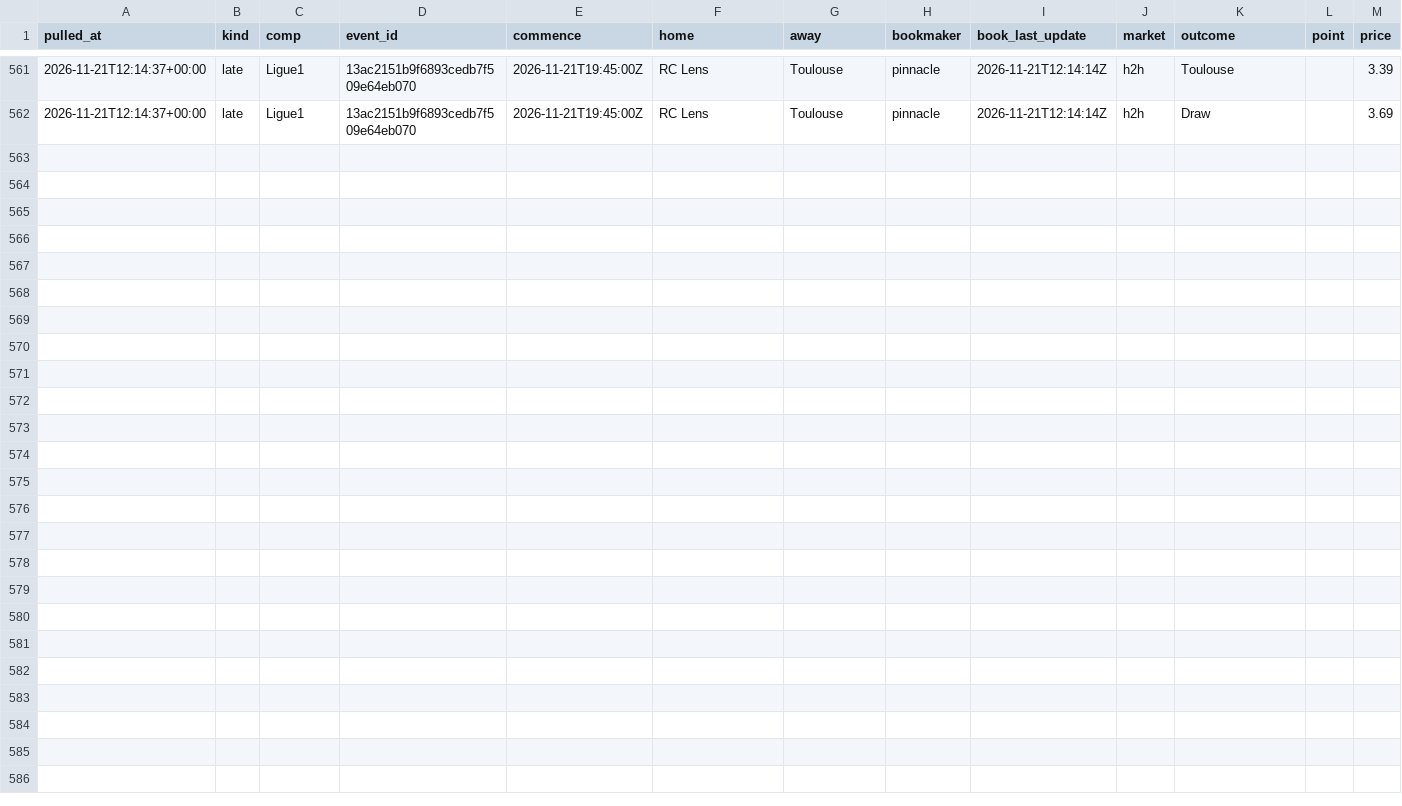
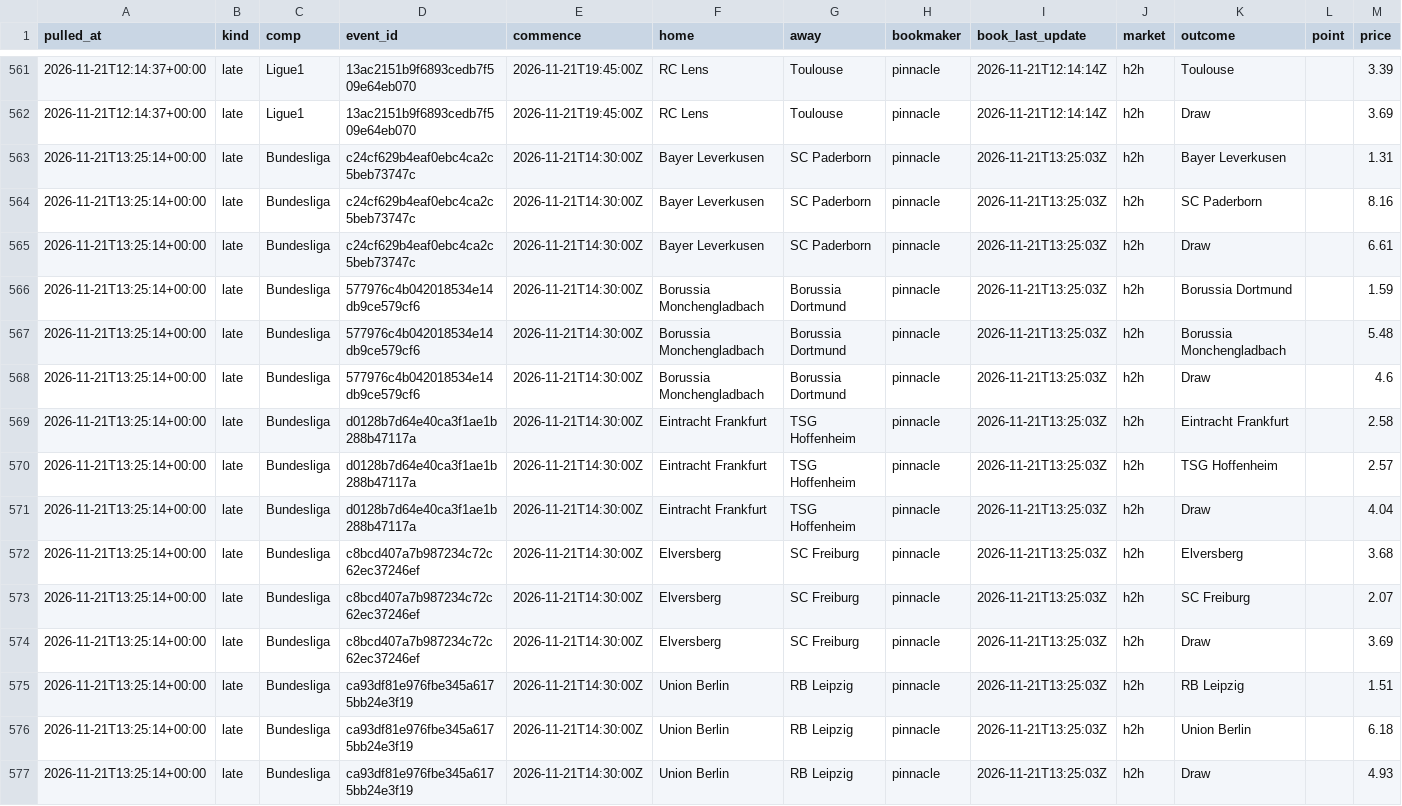
Before and after one commit to alcadiomontes03/match-engine-odds, a CSV file: data/odds/sharp.csv, drawn as a sheet; only a part is shown, gaps mark what is left out; the diff names each change by its address in the sheet, - before the commit and + after, or states it on an @@ line.

```diff
--- a/data/odds/sharp.csv
+++ b/data/odds/sharp.csv
+row 563: 2026-11-21T13:25:14+00:00 | late | Bundesliga | c24cf629b4eaf0ebc4ca2c5beb73747c | 2026-11-21T14:30:00Z | Bayer Leverkusen | SC Paderborn | pinnacle | 2026-11-21T13:25:03Z | h2h | Bayer Leverkusen |  | 1.31
+row 564: 2026-11-21T13:25:14+00:00 | late | Bundesliga | c24cf629b4eaf0ebc4ca2c5beb73747c | 2026-11-21T14:30:00Z | Bayer Leverkusen | SC Paderborn | pinnacle | 2026-11-21T13:25:03Z | h2h | SC Paderborn |  | 8.16
+row 565: 2026-11-21T13:25:14+00:00 | late | Bundesliga | c24cf629b4eaf0ebc4ca2c5beb73747c | 2026-11-21T14:30:00Z | Bayer Leverkusen | SC Paderborn | pinnacle | 2026-11-21T13:25:03Z | h2h | Draw |  | 6.61
+row 566: 2026-11-21T13:25:14+00:00 | late | Bundesliga | 577976c4b042018534e14db9ce579cf6 | 2026-11-21T14:30:00Z | Borussia Monchengladbach | Borussia Dortmund | pinnacle | 2026-11-21T13:25:03Z | h2h | Borussia Dortmund |  | 1.59
+row 567: 2026-11-21T13:25:14+00:00 | late | Bundesliga | 577976c4b042018534e14db9ce579cf6 | 2026-11-21T14:30:00Z | Borussia Monchengladbach | Borussia Dortmund | pinnacle | 2026-11-21T13:25:03Z | h2h | Borussia Monchengladbach |  | 5.48
+row 568: 2026-11-21T13:25:14+00:00 | late | Bundesliga | 577976c4b042018534e14db9ce579cf6 | 2026-11-21T14:30:00Z | Borussia Monchengladbach | Borussia Dortmund | pinnacle | 2026-11-21T13:25:03Z | h2h | Draw |  | 4.6
+row 569: 2026-11-21T13:25:14+00:00 | late | Bundesliga | d0128b7d64e40ca3f1ae1b288b47117a | 2026-11-21T14:30:00Z | Eintracht Frankfurt | TSG Hoffenheim | pinnacle | 2026-11-21T13:25:03Z | h2h | Eintracht Frankfurt |  | 2.58
+row 570: 2026-11-21T13:25:14+00:00 | late | Bundesliga | d0128b7d64e40ca3f1ae1b288b47117a | 2026-11-21T14:30:00Z | Eintracht Frankfurt | TSG Hoffenheim | pinnacle | 2026-11-21T13:25:03Z | h2h | TSG Hoffenheim |  | 2.57
+row 571: 2026-11-21T13:25:14+00:00 | late | Bundesliga | d0128b7d64e40ca3f1ae1b288b47117a | 2026-11-21T14:30:00Z | Eintracht Frankfurt | TSG Hoffenheim | pinnacle | 2026-11-21T13:25:03Z | h2h | Draw |  | 4.04
+row 572: 2026-11-21T13:25:14+00:00 | late | Bundesliga | c8bcd407a7b987234c72c62ec37246ef | 2026-11-21T14:30:00Z | Elversberg | SC Freiburg | pinnacle | 2026-11-21T13:25:03Z | h2h | Elversberg |  | 3.68
+row 573: 2026-11-21T13:25:14+00:00 | late | Bundesliga | c8bcd407a7b987234c72c62ec37246ef | 2026-11-21T14:30:00Z | Elversberg | SC Freiburg | pinnacle | 2026-11-21T13:25:03Z | h2h | SC Freiburg |  | 2.07
+row 574: 2026-11-21T13:25:14+00:00 | late | Bundesliga | c8bcd407a7b987234c72c62ec37246ef | 2026-11-21T14:30:00Z | Elversberg | SC Freiburg | pinnacle | 2026-11-21T13:25:03Z | h2h | Draw |  | 3.69
+row 575: 2026-11-21T13:25:14+00:00 | late | Bundesliga | ca93df81e976fbe345a6175bb24e3f19 | 2026-11-21T14:30:00Z | Union Berlin | RB Leipzig | pinnacle | 2026-11-21T13:25:03Z | h2h | RB Leipzig |  | 1.51
+row 576: 2026-11-21T13:25:14+00:00 | late | Bundesliga | ca93df81e976fbe345a6175bb24e3f19 | 2026-11-21T14:30:00Z | Union Berlin | RB Leipzig | pinnacle | 2026-11-21T13:25:03Z | h2h | Union Berlin |  | 6.18
+row 577: 2026-11-21T13:25:14+00:00 | late | Bundesliga | ca93df81e976fbe345a6175bb24e3f19 | 2026-11-21T14:30:00Z | Union Berlin | RB Leipzig | pinnacle | 2026-11-21T13:25:03Z | h2h | Draw |  | 4.93
```
Also changed, not shown: data/odds/quota.csv, data/odds/snapshots.csv, 4 other files.
